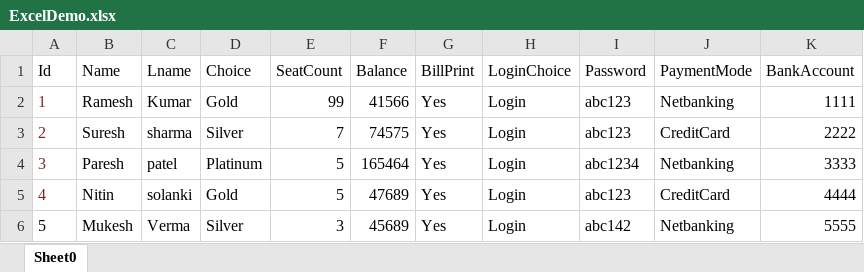
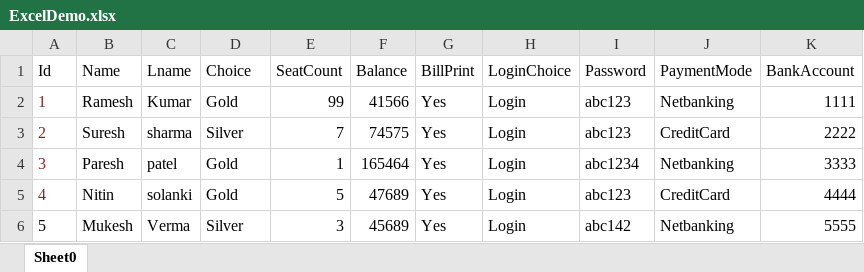
Before and after one commit to rahulisai/bookmyshow, an Excel workbook: ExcelDemo.xlsx, sheet Sheet0, drawn as a sheet; values as stored, in another font and other column widths than the file's, no borders; the diff names each change by its address in the sheet, - before the commit and + after, or states it on an @@ line.

```diff
--- a/ExcelDemo.xlsx (sheet Sheet0)
+++ b/ExcelDemo.xlsx (sheet Sheet0)
-D4 (Choice): Platinum
+D4 (Choice): Gold
-E4 (SeatCount): 5
+E4 (SeatCount): 1
```
Also changed, not shown: 39 other files.
